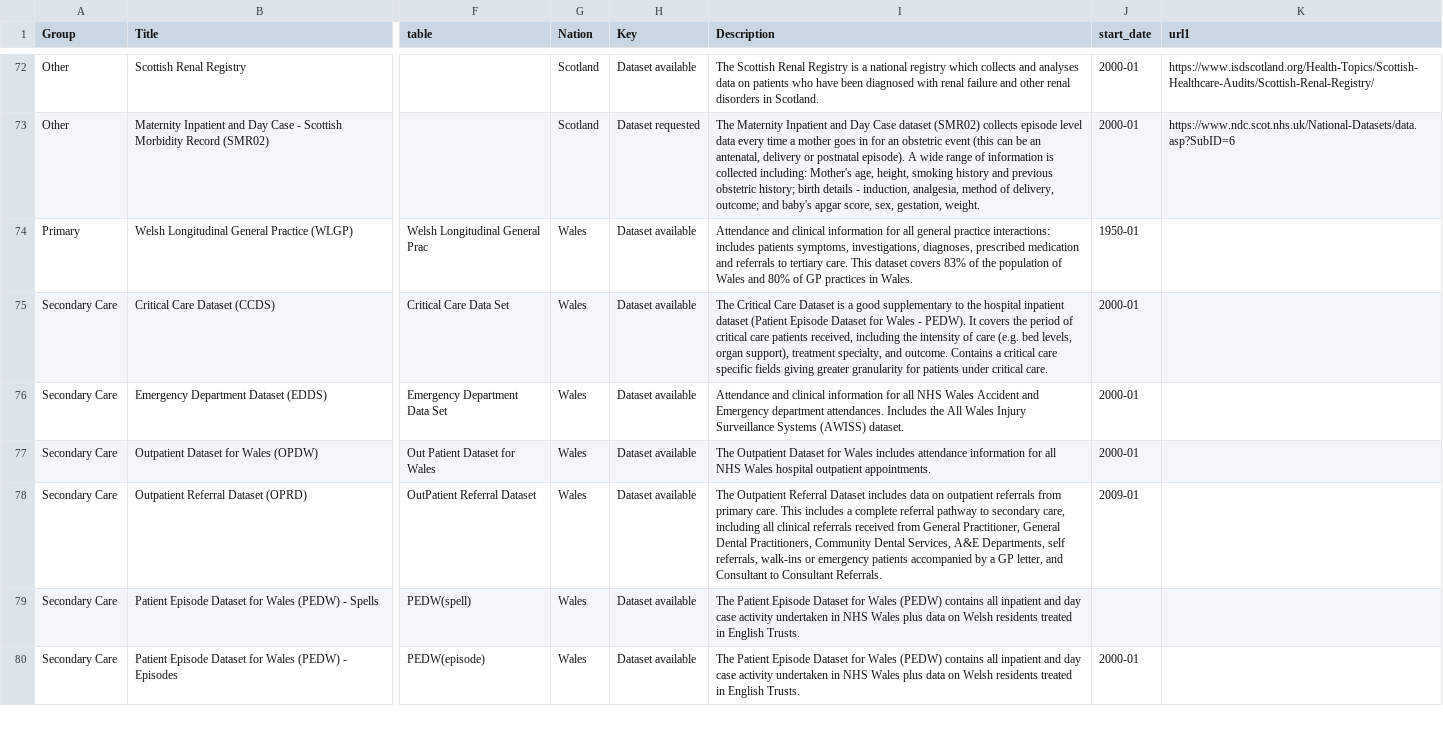
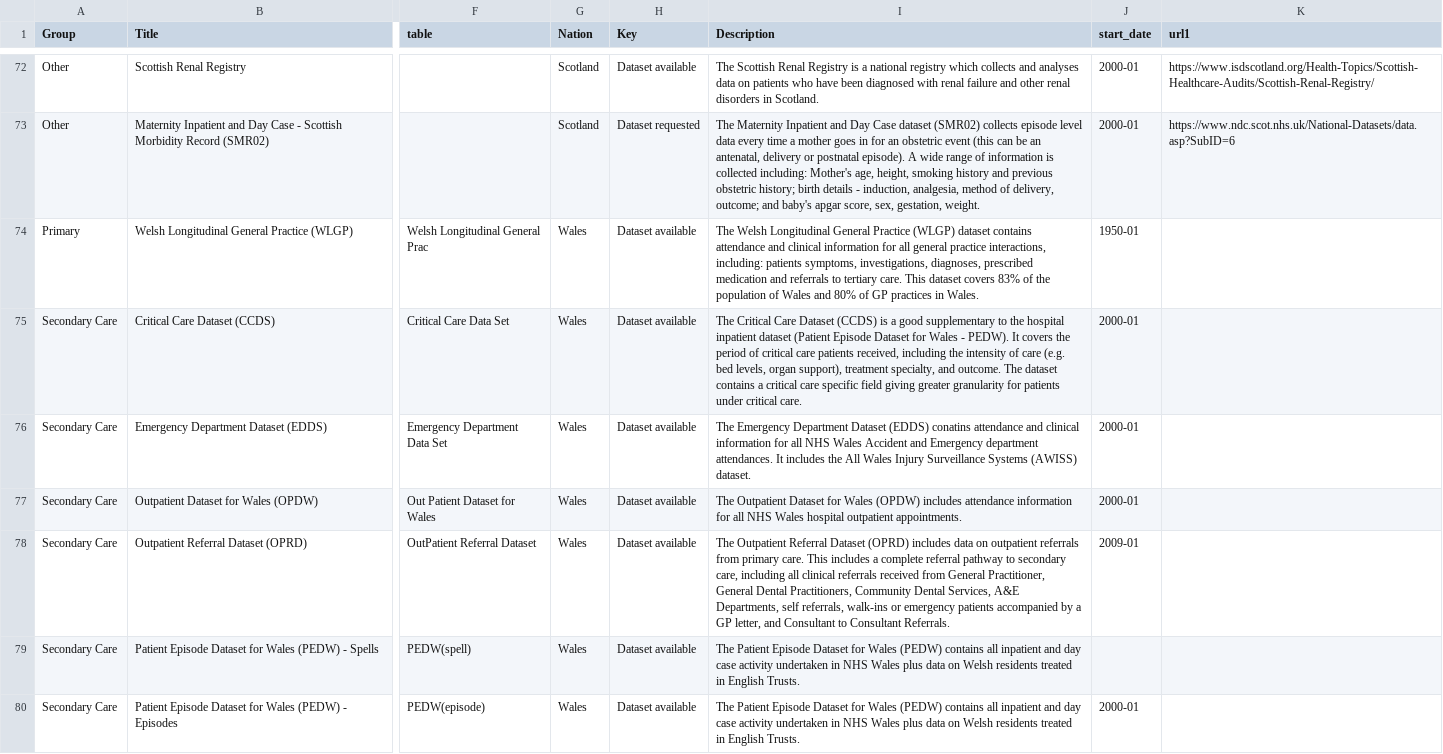
Before and after one commit to BHFDSC/cvd-covid-tre-dashboard, a CSV file: BHF_Dashboards/BHF_DSC_TRE_External_Dashboard/Data/TRE_dataset_link.csv, drawn as a sheet; only a part is shown, gaps mark what is left out; the diff covers the shown part only; the diff names each change by its address in the sheet, - before the commit and + after, or states it on an @@ line.

```diff
--- a/BHF_Dashboards/BHF_DSC_TRE_External_Dashboard/Data/TRE_dataset_link.csv
+++ b/BHF_Dashboards/BHF_DSC_TRE_External_Dashboard/Data/TRE_dataset_link.csv
-I74 (Description): Attendance and clinical information for all general practice interactions: includes patients symptoms,…
+I74 (Description): The Welsh Longitudinal General Practice (WLGP) dataset contains attendance and clinical information for all general practice interactions, including: patients symptoms,…
-I75 (Description): …Care Dataset is a good supplementary to the hospital inpatient dataset (Patient Episode Dataset for Wales - PEDW). It covers the period of critical care patients received, including the intensity of care (e.g. bed levels, organ support), treatment specialty, and outcome. Contains a critical care specific fields giving greater…
+I75 (Description): …Care Dataset (CCDS) is a good supplementary to the hospital inpatient dataset (Patient Episode Dataset for Wales - PEDW). It covers the period of critical care patients received, including the intensity of care (e.g. bed levels, organ support), treatment specialty, and outcome. The dataset contains a critical care specific field giving greater…
-I76 (Description): Attendance and clinical information for all NHS Wales Accident and Emergency department attendances. Includes the All…
+I76 (Description): The Emergency Department Dataset (EDDS) conatins attendance and clinical information for all NHS Wales Accident and Emergency department attendances. It includes the All…
-I77 (Description): …for Wales includes attendance…
+I77 (Description): …for Wales (OPDW) includes attendance…
-I78 (Description): …Referral Dataset includes data…
+I78 (Description): …Referral Dataset (OPRD) includes data…
```
Also changed, not shown: 16 edited cells elsewhere in this file.
